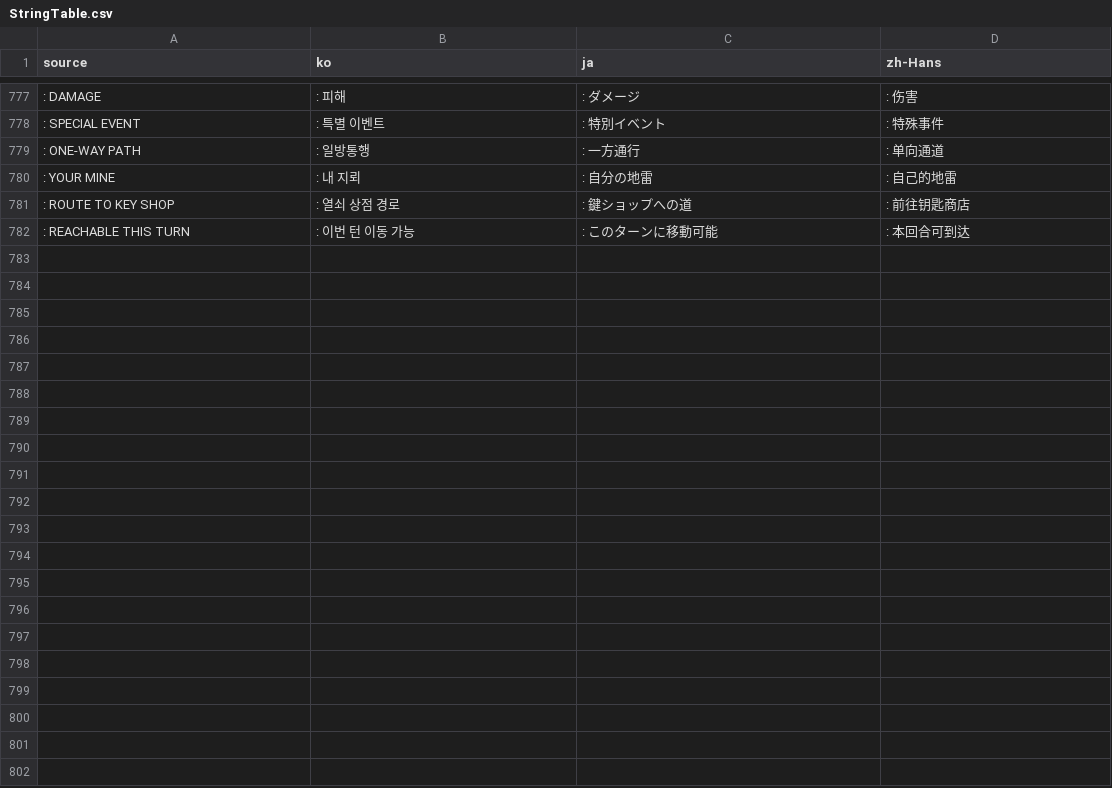
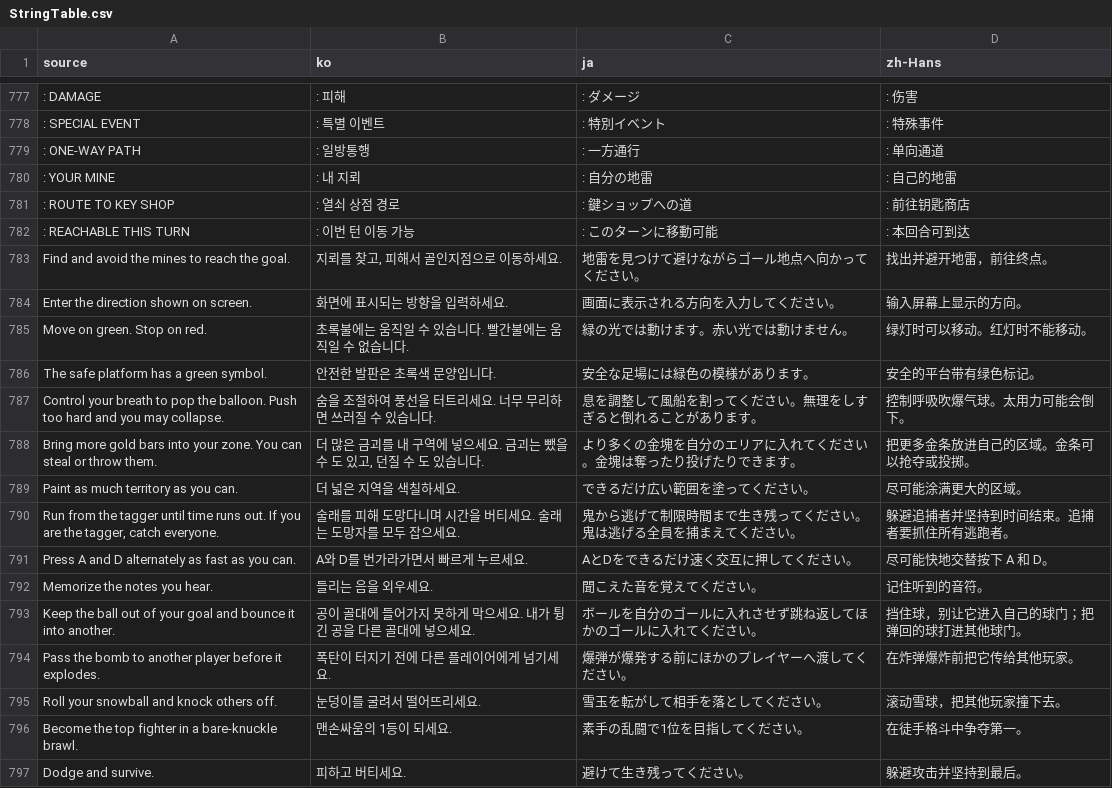
Before and after one commit to doyeon-SM/MazeParty, a CSV file: Assets/MazeParty/Resources/MazeParty/Localization/StringTable.csv, drawn as a sheet; only a part is shown, gaps mark what is left out; the diff names each change by its address in the sheet, - before the commit and + after, or states it on an @@ line.

```diff
--- a/Assets/MazeParty/Resources/MazeParty/Localization/StringTable.csv
+++ b/Assets/MazeParty/Resources/MazeParty/Localization/StringTable.csv
+row 783: Find and avoid the mines to reach the goal. | 지뢰를 찾고, 피해서 골인지점으로 이동하세요. | 地雷を見つけて避けながらゴール地点へ向かってください。 | 找出并避开地雷，前往终点。
+row 784: Enter the direction shown on screen. | 화면에 표시되는 방향을 입력하세요. | 画面に表示される方向を入力してください。 | 输入屏幕上显示的方向。
+row 785: Move on green. Stop on red. | 초록불에는 움직일 수 있습니다. 빨간불에는 움직일 수 없습니다. | 緑の光では動けます。赤い光では動けません。 | 绿灯时可以移动。红灯时不能移动。
+row 786: The safe platform has a green symbol. | 안전한 발판은 초록색 문양입니다. | 安全な足場には緑色の模様があります。 | 安全的平台带有绿色标记。
+row 787: Control your breath to pop the balloon. Push too hard and you may collapse. | 숨을 조절하여 풍선을 터트리세요. 너무 무리하면 쓰러질 수 있습니다. | 息を調整して風船を割ってください。無理をしすぎると倒れることがあります。 | 控制呼吸吹爆气球。太用力可能会倒下。
+row 788: Bring more gold bars into your zone. You can steal or throw them. | 더 많은 금괴를 내 구역에 넣으세요. 금괴는 뺐을 수 도 있고, 던질 수 도 있습니다. | より多くの金塊を自分のエリアに入れてください。金塊は奪ったり投げたりできます。 | 把更多金条放进自己的区域。金条可以抢夺或投掷。
+row 789: Paint as much territory as you can. | 더 넓은 지역을 색칠하세요. | できるだけ広い範囲を塗ってください。 | 尽可能涂满更大的区域。
+row 790: Run from the tagger until time runs out. If you are the tagger, catch everyone. | 술래를 피해 도망다니며 시간을 버티세요. 술래는 도망자를 모두 잡으세요. | 鬼から逃げて制限時間まで生き残ってください。鬼は逃げる全員を捕まえてください。 | 躲避追捕者并坚持到时间结束。追捕者要抓住所有逃跑者。
+row 791: Press A and D alternately as fast as you can. | A와 D를 번가라가면서 빠르게 누르세요. | AとDをできるだけ速く交互に押してください。 | 尽可能快地交替按下 A 和 D。
+row 792: Memorize the notes you hear. | 들리는 음을 외우세요. | 聞こえた音を覚えてください。 | 记住听到的音符。
+row 793: Keep the ball out of your goal and bounce it into another. | 공이 골대에 들어가지 못하게 막으세요. 내가 튕긴 공을 다른 골대에 넣으세요. | ボールを自分のゴールに入れさせず跳ね返してほかのゴールに入れてください。 | 挡住球，别让它进入自己的球门；把弹回的球打进其他球门。
+row 794: Pass the bomb to another player before it explodes. | 폭탄이 터지기 전에 다른 플레이어에게 넘기세요. | 爆弾が爆発する前にほかのプレイヤーへ渡してください。 | 在炸弹爆炸前把它传给其他玩家。
+row 795: Roll your snowball and knock others off. | 눈덩이를 굴려서 떨어뜨리세요. | 雪玉を転がして相手を落としてください。 | 滚动雪球，把其他玩家撞下去。
+row 796: Become the top fighter in a bare-knuckle brawl. | 맨손싸움의 1등이 되세요. | 素手の乱闘で1位を目指してください。 | 在徒手格斗中争夺第一。
+row 797: Dodge and survive. | 피하고 버티세요. | 避けて生き残ってください。 | 躲避攻击并坚持到最后。
```
Also changed, not shown: 4 other files.
